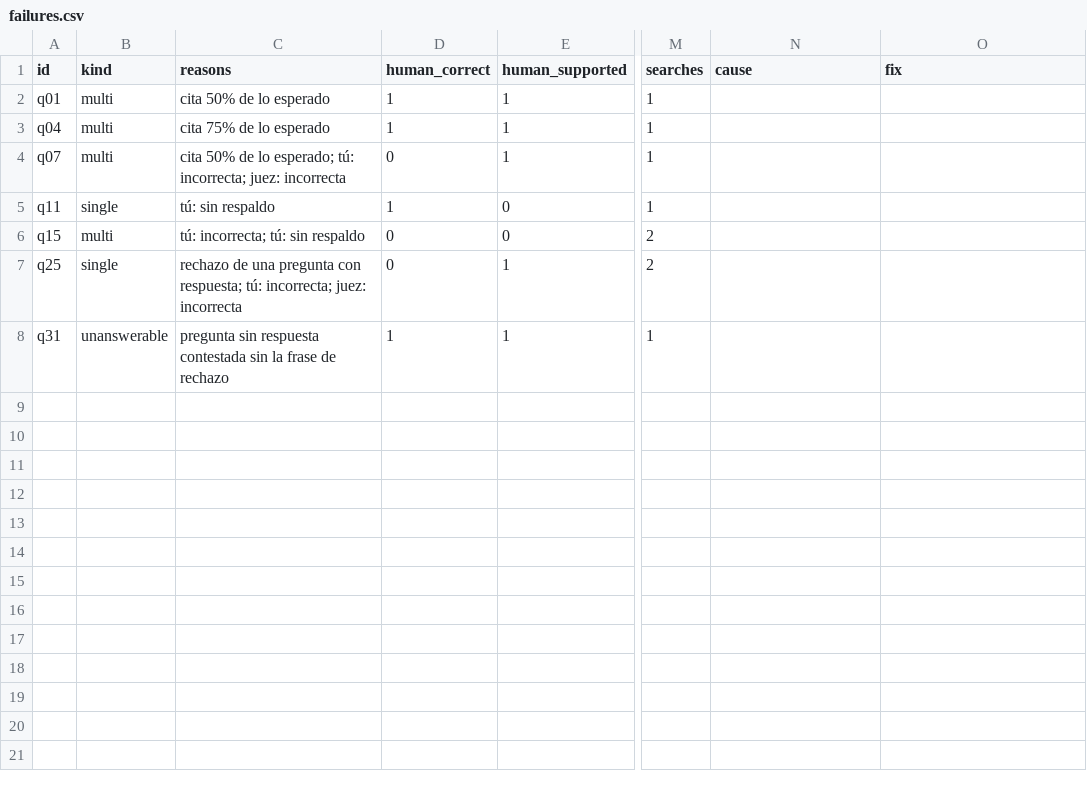
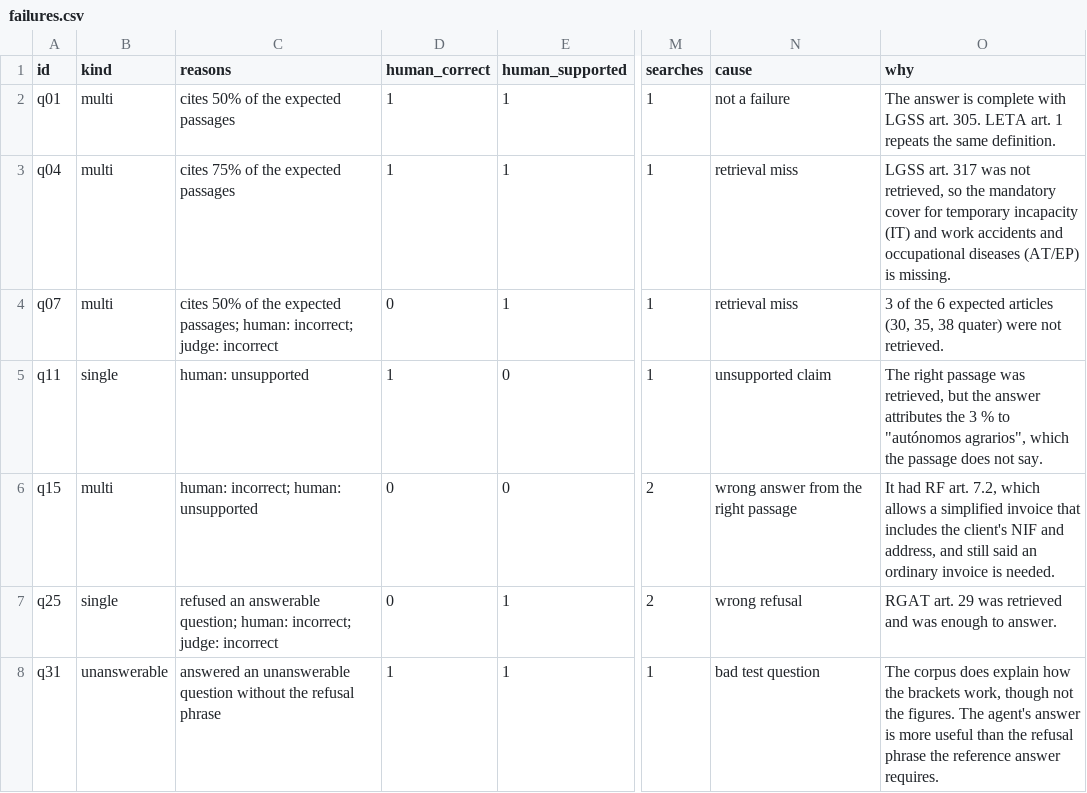
Before and after one commit to ami232/daiist-assignment-3, a CSV file: eval/failures.csv, drawn as a sheet; only a part is shown, gaps mark what is left out; the diff names each change by its address in the sheet, - before the commit and + after, or states it on an @@ line.

```diff
--- a/eval/failures.csv
+++ b/eval/failures.csv
-O1: fix
+O1: why
-C2 (reasons): cita 50% de lo esperado
+C2 (reasons): cites 50% of the expected passages
-N2 (cause): (empty)
+N2 (cause): not a failure
-O2 (why): (empty)
+O2 (why): The answer is complete with LGSS art. 305. LETA art. 1 repeats the same definition.
-C3 (reasons): cita 75% de lo esperado
+C3 (reasons): cites 75% of the expected passages
-N3:N4 (cause): (empty)
+N3:N4 (cause): retrieval miss
-O3 (why): (empty)
+O3 (why): LGSS art. 317 was not retrieved, so the mandatory cover for temporary incapacity (IT) and work accidents and occupational diseases (AT/EP) is missing.
-C4 (reasons): cita 50% de lo esperado; tú: incorrecta; juez: incorrecta
+C4 (reasons): cites 50% of the expected passages; human: incorrect; judge: incorrect
-O4 (why): (empty)
+O4 (why): 3 of the 6 expected articles (30, 35, 38 quater) were not retrieved.
-C5 (reasons): tú: sin respaldo
+C5 (reasons): human: unsupported
-N5 (cause): (empty)
+N5 (cause): unsupported claim
-O5 (why): (empty)
+O5 (why): The right passage was retrieved, but the answer attributes the 3 % to "autónomos agrarios", which the passage does not say.
-C6 (reasons): tú: incorrecta; tú: sin respaldo
+C6 (reasons): human: incorrect; human: unsupported
-N6 (cause): (empty)
+N6 (cause): wrong answer from the right passage
-O6 (why): (empty)
+O6 (why): It had RF art. 7.2, which allows a simplified invoice that includes the client's NIF and address, and still said an ordinary invoice is needed.
-C7 (reasons): rechazo de una pregunta con respuesta; tú: incorrecta; juez: incorrecta
+C7 (reasons): refused an answerable question; human: incorrect; judge: incorrect
-N7 (cause): (empty)
+N7 (cause): wrong refusal
-O7 (why): (empty)
+O7 (why): RGAT art. 29 was retrieved and was enough to answer.
-C8 (reasons): pregunta sin respuesta contestada sin la frase de rechazo
+C8 (reasons): answered an unanswerable question without the refusal phrase
-N8 (cause): (empty)
+N8 (cause): bad test question
-O8 (why): (empty)
+O8 (why): The corpus does explain how the brackets work, though not the figures. The agent's answer is more useful than the refusal phrase the reference answer requires.
```
Also changed, not shown: eval/human_labels.csv, 11 other files.
